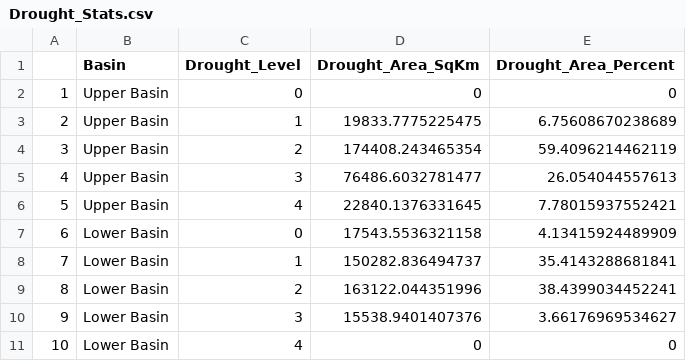
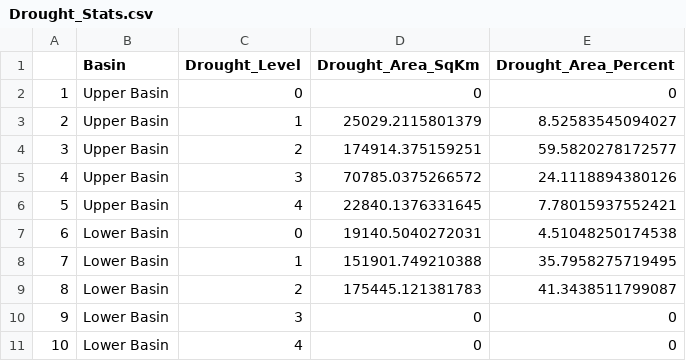
Before and after one commit to AlexanderFindeis/ColoradoRiverDataMapping, a CSV file: Pages/Drought Monitoring/Data/Drought_Stats.csv, drawn as a sheet.

Commit message:
Scheduled Data Update: Tue 08/11/2026 15:28:38.90

```diff
--- a/Pages/Drought Monitoring/Data/Drought_Stats.csv
+++ b/Pages/Drought Monitoring/Data/Drought_Stats.csv
@@ -2,10 +2,10 @@
 "1","Upper Basin",0,0,0
-"2","Upper Basin",1,19833.7775225475,6.75608670238689
-"3","Upper Basin",2,174408.243465354,59.4096214462119
-"4","Upper Basin",3,76486.6032781477,26.054044557613
+"2","Upper Basin",1,25029.2115801379,8.52583545094027
+"3","Upper Basin",2,174914.375159251,59.5820278172577
+"4","Upper Basin",3,70785.0375266572,24.1118894380126
 "5","Upper Basin",4,22840.1376331645,7.78015937552421
-"6","Lower Basin",0,17543.5536321158,4.13415924489909
-"7","Lower Basin",1,150282.836494737,35.4143288681841
-"8","Lower Basin",2,163122.044351996,38.4399034452241
-"9","Lower Basin",3,15538.9401407376,3.66176969534627
+"6","Lower Basin",0,19140.5040272031,4.51048250174538
+"7","Lower Basin",1,151901.749210388,35.7958275719495
+"8","Lower Basin",2,175445.121381783,41.3438511799087
+"9","Lower Basin",3,0,0
 "10","Lower Basin",4,0,0
```
Also changed, not shown: docs/Pages/Drought Monitoring/Data/Drought_Stats.csv, 9 other files.
